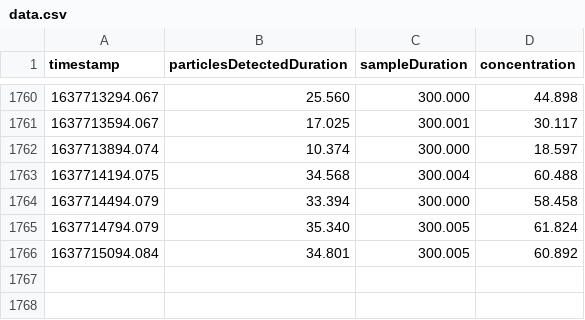
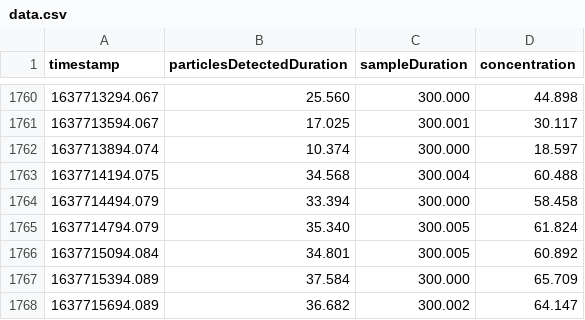
Before and after one commit to johnjmurray/harlem-air-quality, a CSV file: data.csv, drawn as a sheet; only a part is shown, gaps mark what is left out.

Commit message:
added rows

```diff
--- a/data.csv
+++ b/data.csv
@@ -1766 +1766,3 @@ timestamp,particlesDetectedDuration,sampleDuration,concentration
 1637715094.084,34.801,300.005,60.892
+1637715394.089,37.584,300.000,65.709
+1637715694.089,36.682,300.002,64.147
```
